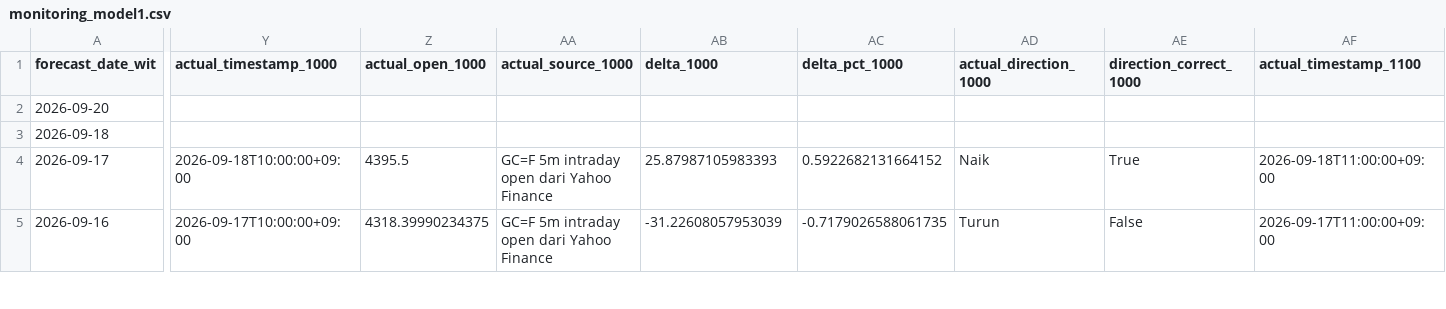
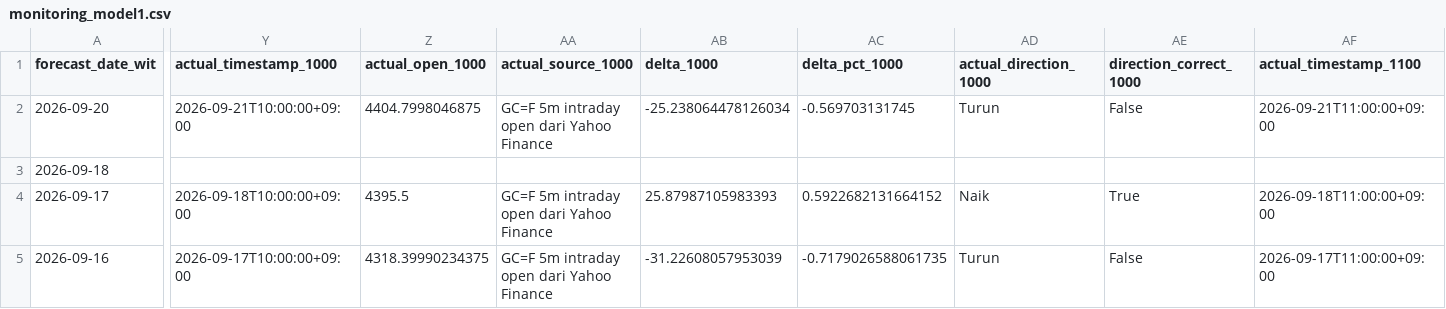
Before and after one commit to geraldinbatubara-cyber/Prediksi-XAU-USD, a CSV file: data/monitoring_model1.csv, drawn as a sheet; only a part is shown, gaps mark what is left out; the diff covers the shown part only; the diff names each change by its address in the sheet, - before the commit and + after, or states it on an @@ line.

```diff
--- a/data/monitoring_model1.csv
+++ b/data/monitoring_model1.csv
-Y2 (actual_timestamp_1000): (empty)
+Y2 (actual_timestamp_1000): 2026-09-21T10:00:00+09:00
-Z2 (actual_open_1000): (empty)
+Z2 (actual_open_1000): 4404.7998046875
-AA2 (actual_source_1000): (empty)
+AA2 (actual_source_1000): GC=F 5m intraday open dari Yahoo Finance
-AB2 (delta_1000): (empty)
+AB2 (delta_1000): -25.238064478126034
-AC2 (delta_pct_1000): (empty)
+AC2 (delta_pct_1000): -0.569703131745
-AD2 (actual_direction_1000): (empty)
+AD2 (actual_direction_1000): Turun
-AE2 (direction_correct_1000): (empty)
+AE2 (direction_correct_1000): False
-AF2 (actual_timestamp_1100): (empty)
+AF2 (actual_timestamp_1100): 2026-09-21T11:00:00+09:00
```
Also changed, not shown: 15 edited cells elsewhere in this file, data/monitoring.csv.
